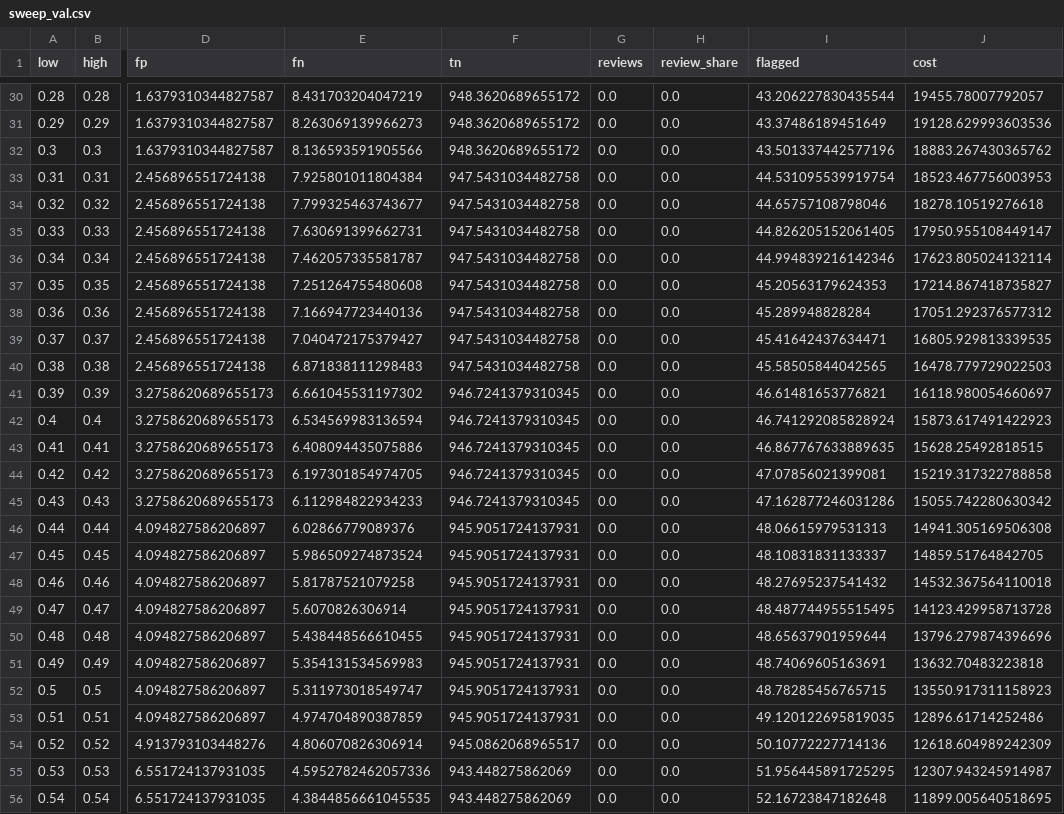
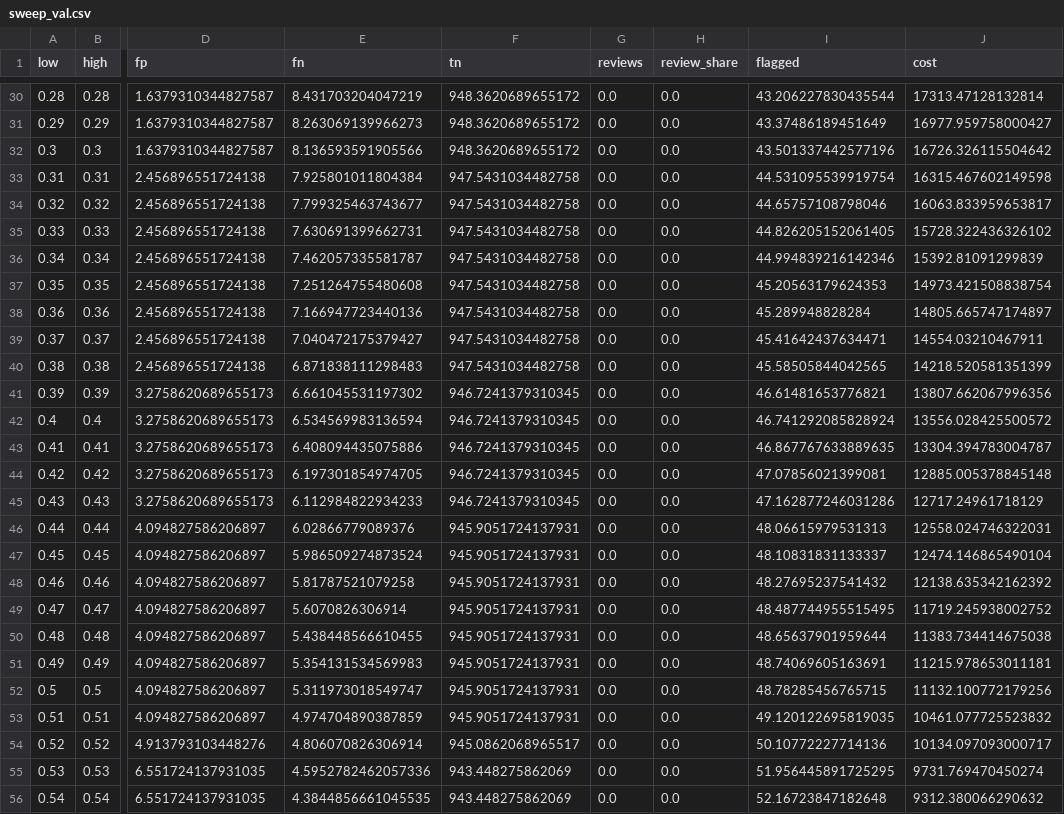
Before and after one commit to annaserrag/daiist-assignment-2, a CSV file: artifacts/sweep_val.csv, drawn as a sheet; only a part is shown, gaps mark what is left out; the diff covers the shown part only; the diff names each change by its address in the sheet, - before the commit and + after, or states it on an @@ line.

Commit message:
changed the cost of the FP (forgot to divide it my the number of associates)

```diff
--- a/artifacts/sweep_val.csv
+++ b/artifacts/sweep_val.csv
-J30 (cost): 19455.78007792057
+J30 (cost): 17313.47128132814
-J31 (cost): 19128.629993603536
+J31 (cost): 16977.959758000427
-J32 (cost): 18883.267430365762
+J32 (cost): 16726.326115504642
-J33 (cost): 18523.467756003953
+J33 (cost): 16315.467602149598
-J34 (cost): 18278.10519276618
+J34 (cost): 16063.833959653817
-J35 (cost): 17950.955108449147
+J35 (cost): 15728.322436326102
-J36 (cost): 17623.805024132114
+J36 (cost): 15392.81091299839
-J37 (cost): 17214.867418735827
+J37 (cost): 14973.421508838754
-J38 (cost): 17051.292376577312
+J38 (cost): 14805.665747174897
-J39 (cost): 16805.929813339535
+J39 (cost): 14554.03210467911
-J40 (cost): 16478.779729022503
+J40 (cost): 14218.520581351399
-J41 (cost): 16118.980054660697
+J41 (cost): 13807.662067996356
-J42 (cost): 15873.617491422923
+J42 (cost): 13556.028425500572
-J43 (cost): 15628.25492818515
+J43 (cost): 13304.394783004787
-J44 (cost): 15219.317322788858
+J44 (cost): 12885.005378845148
-J45 (cost): 15055.742280630342
+J45 (cost): 12717.24961718129
-J46 (cost): 14941.305169506308
+J46 (cost): 12558.024746322031
-J47 (cost): 14859.51764842705
+J47 (cost): 12474.146865490104
-J48 (cost): 14532.367564110018
+J48 (cost): 12138.635342162392
-J49 (cost): 14123.429958713728
+J49 (cost): 11719.245938002752
-J50 (cost): 13796.279874396696
+J50 (cost): 11383.734414675038
-J51 (cost): 13632.70483223818
+J51 (cost): 11215.978653011181
-J52 (cost): 13550.917311158923
+J52 (cost): 11132.100772179256
-J53 (cost): 12896.61714252486
+J53 (cost): 10461.077725523832
-J54 (cost): 12618.604989242309
+J54 (cost): 10134.097093000717
-J55 (cost): 12307.943245914987
+J55 (cost): 9731.769470450274
-J56 (cost): 11899.005640518695
+J56 (cost): 9312.380066290632
```
Also changed, not shown: 104 edited cells elsewhere in this file, artifacts/alternatives.csv, artifacts/sensitivity.csv, 4 other files.
